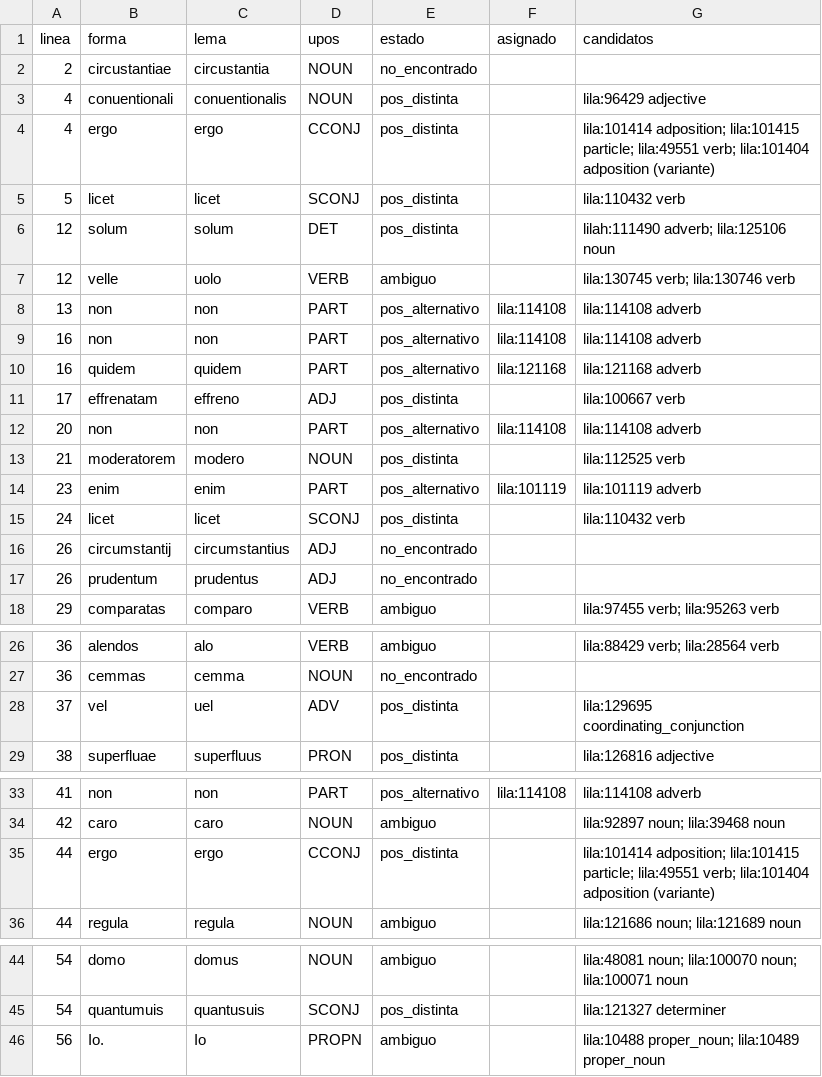
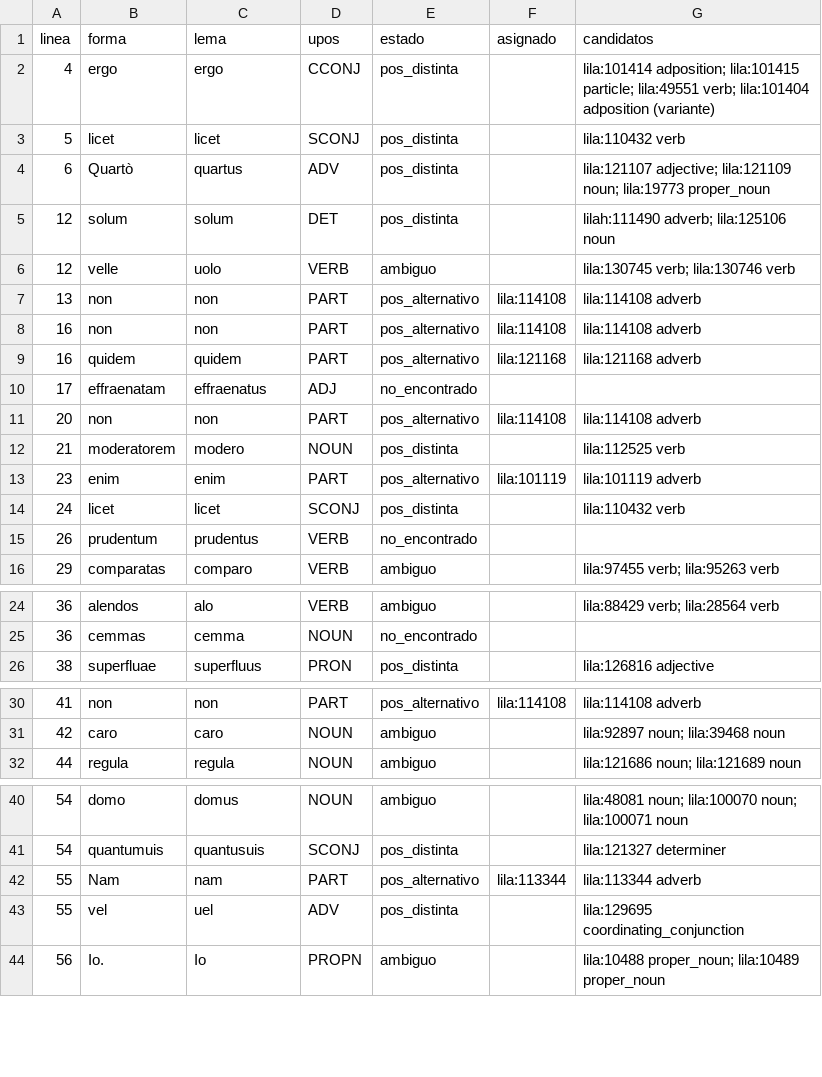
Before and after one commit to afvial/onate, a TSV file: lila/paginas/pg_63_42_izq.tsv, drawn as a sheet; only a part is shown, gaps mark what is left out.

```diff
--- a/lila/paginas/pg_63_42_izq.tsv
+++ b/lila/paginas/pg_63_42_izq.tsv
@@ -1,6 +1,5 @@
 linea	forma	lema	upos	estado	asignado	candidatos
-2	circustantiae	circustantia	NOUN	no_encontrado		
-4	conuentionali	conuentionalis	NOUN	pos_distinta		lila:96429 adjective
 4	ergo	ergo	CCONJ	pos_distinta		lila:101414 adposition; lila:101415 particle; lila:49551 verb; lila:101404 adposition (variante)
 5	licet	licet	SCONJ	pos_distinta		lila:110432 verb
+6	Quartò	quartus	ADV	pos_distinta		lila:121107 adjective; lila:121109 noun; lila:19773 proper_noun
 12	solum	solum	DET	pos_distinta		lilah:111490 adverb; lila:125106 noun
@@ -10,3 +9,3 @@ linea	forma	lema	upos	estado	asignado	candidatos
 16	quidem	quidem	PART	pos_alternativo	lila:121168	lila:121168 adverb
-17	effrenatam	effreno	ADJ	pos_distinta		lila:100667 verb
+17	effraenatam	effraenatus	ADJ	no_encontrado		
 20	non	non	PART	pos_alternativo	lila:114108	lila:114108 adverb
@@ -15,4 +14,3 @@ linea	forma	lema	upos	estado	asignado	candidatos
 24	licet	licet	SCONJ	pos_distinta		lila:110432 verb
-26	circumstantij	circumstantius	ADJ	no_encontrado		
-26	prudentum	prudentus	ADJ	no_encontrado		
+26	prudentum	prudentus	VERB	no_encontrado		
 29	comparatas	comparo	VERB	ambiguo		lila:97455 verb; lila:95263 verb
@@ -27,3 +25,2 @@ linea	forma	lema	upos	estado	asignado	candidatos
 36	cemmas	cemma	NOUN	no_encontrado		
-37	vel	uel	ADV	pos_distinta		lila:129695 coordinating_conjunction
 38	superfluae	superfluus	PRON	pos_distinta		lila:126816 adjective
@@ -34,3 +31,2 @@ linea	forma	lema	upos	estado	asignado	candidatos
 42	caro	caro	NOUN	ambiguo		lila:92897 noun; lila:39468 noun
-44	ergo	ergo	CCONJ	pos_distinta		lila:101414 adposition; lila:101415 particle; lila:49551 verb; lila:101404 adposition (variante)
 44	regula	regula	NOUN	ambiguo		lila:121686 noun; lila:121689 noun
@@ -45,2 +41,4 @@ linea	forma	lema	upos	estado	asignado	candidatos
 54	quantumuis	quantusuis	SCONJ	pos_distinta		lila:121327 determiner
+55	Nam	nam	PART	pos_alternativo	lila:113344	lila:113344 adverb
+55	vel	uel	ADV	pos_distinta		lila:129695 coordinating_conjunction
 56	Io.	Io	PROPN	ambiguo		lila:10488 proper_noun; lila:10489 proper_noun
```
Also changed, not shown: lila/excepciones.tsv, lila/paginas/pg_63_36_der.tsv, 21 other files.
